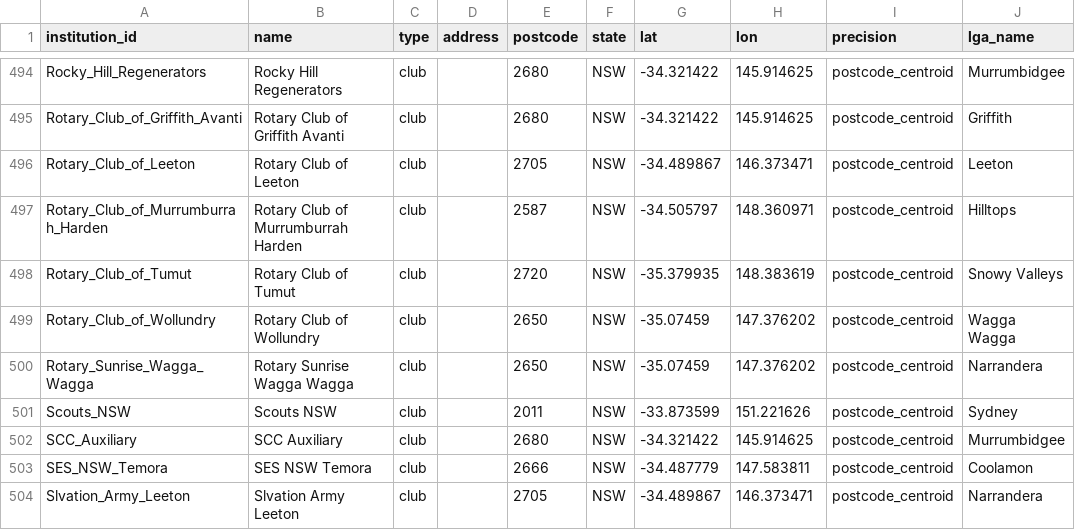
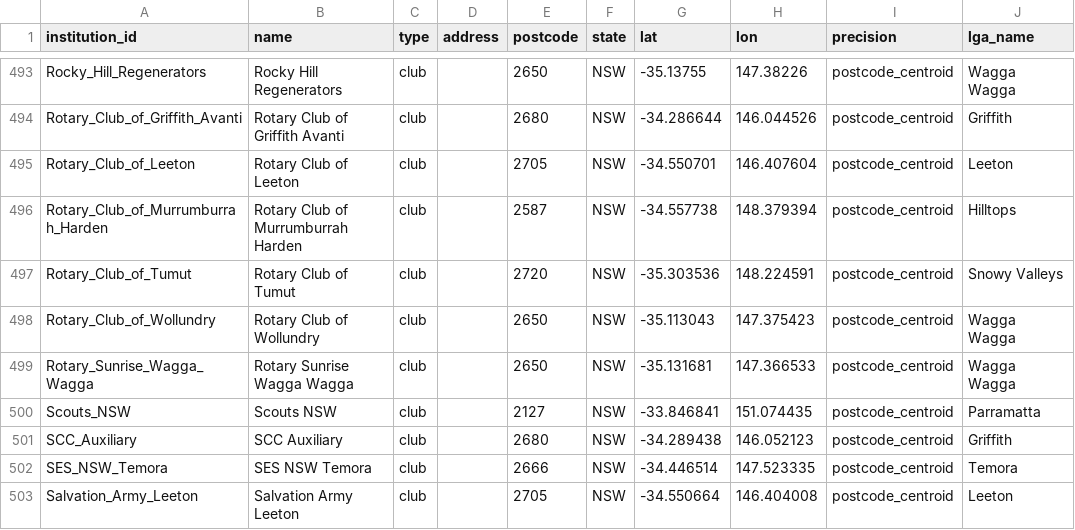
Before and after one commit to welcomingaustralia/welcoming-map, a CSV file: welcoming_points_centroids.csv, drawn as a sheet; only a part is shown, gaps mark what is left out; addresses are those after the commit; the diff covers the shown part only; the diff names each change by its address in the sheet, - before the commit and + after, or states it on an @@ line.

```diff
--- a/welcoming_points_centroids.csv
+++ b/welcoming_points_centroids.csv
-E493 (postcode): 2680
+E493 (postcode): 2650
-G493 (lat): -34.321422
+G493 (lat): -35.13755
-H493 (lon): 145.914625
+H493 (lon): 147.38226
-J493 (lga_name): Murrumbidgee
+J493 (lga_name): Wagga Wagga
-G494 (lat): -34.321422
+G494 (lat): -34.286644
-H494 (lon): 145.914625
+H494 (lon): 146.044526
-G495 (lat): -34.489867
+G495 (lat): -34.550701
-H495 (lon): 146.373471
+H495 (lon): 146.407604
-G496 (lat): -34.505797
+G496 (lat): -34.557738
-H496 (lon): 148.360971
+H496 (lon): 148.379394
-G497 (lat): -35.379935
+G497 (lat): -35.303536
-H497 (lon): 148.383619
+H497 (lon): 148.224591
-G498 (lat): -35.07459
+G498 (lat): -35.113043
-H498 (lon): 147.376202
+H498 (lon): 147.375423
-G499 (lat): -35.07459
+G499 (lat): -35.131681
-H499 (lon): 147.376202
+H499 (lon): 147.366533
-J499 (lga_name): Narrandera
+J499 (lga_name): Wagga Wagga
-E500 (postcode): 2011
+E500 (postcode): 2127
-G500 (lat): -33.873599
+G500 (lat): -33.846841
-H500 (lon): 151.221626
+H500 (lon): 151.074435
-J500 (lga_name): Sydney
+J500 (lga_name): Parramatta
-G501 (lat): -34.321422
+G501 (lat): -34.289438
-H501 (lon): 145.914625
+H501 (lon): 146.052123
-J501 (lga_name): Murrumbidgee
+J501 (lga_name): Griffith
-G502 (lat): -34.487779
+G502 (lat): -34.446514
-H502 (lon): 147.583811
+H502 (lon): 147.523335
-J502 (lga_name): Coolamon
+J502 (lga_name): Temora
-A503 (institution_id): Slvation_Army_Leeton
+A503 (institution_id): Salvation_Army_Leeton
-B503 (name): Slvation Army Leeton
+B503 (name): Salvation Army Leeton
-G503 (lat): -34.489867
+G503 (lat): -34.550664
-H503 (lon): 146.373471
+H503 (lon): 146.404008
-J503 (lga_name): Narrandera
+J503 (lga_name): Leeton
```
Also changed, not shown: 1 removed row and 56 edited cells elsewhere in this file.
